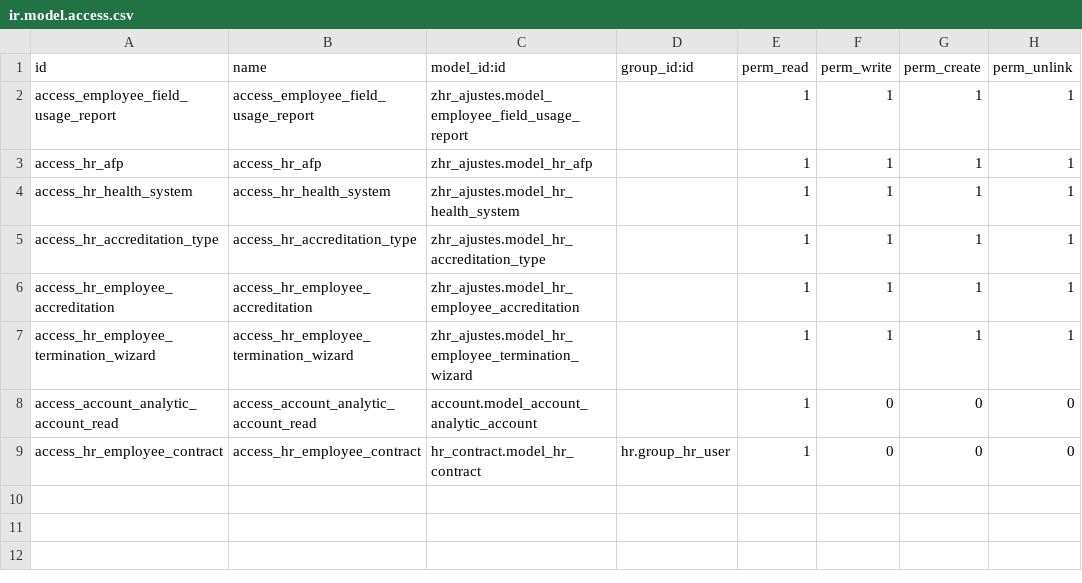
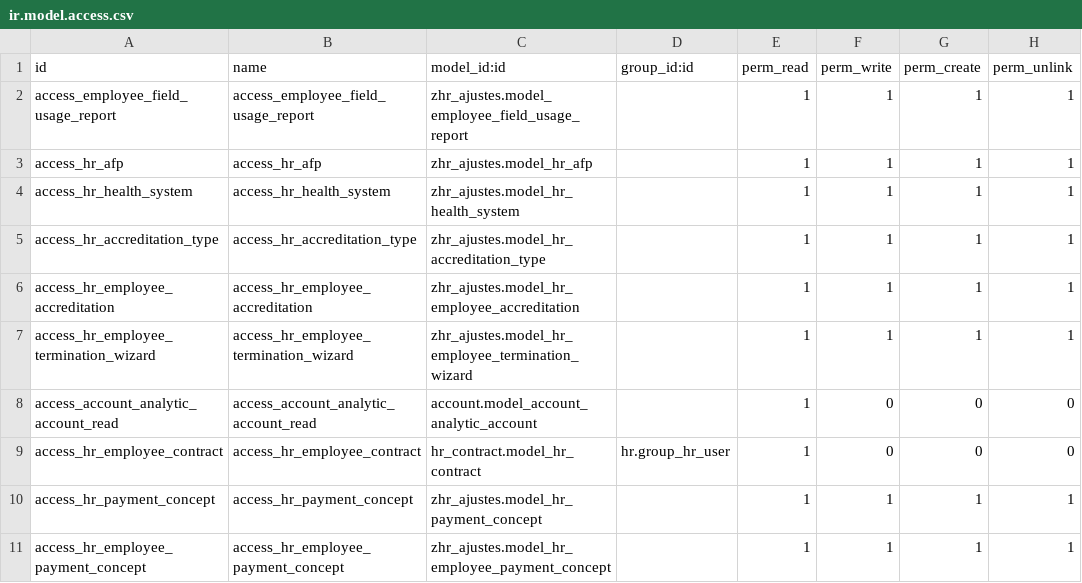
Before and after one commit to lbadilla2021/zhr_ajustes, a CSV file: security/ir.model.access.csv, drawn as a sheet.

Commit message:
Agregar conceptos de pago en contratos de empleados

```diff
--- a/security/ir.model.access.csv
+++ b/security/ir.model.access.csv
@@ -9 +9,3 @@ access_account_analytic_account_read,access_account_analytic_account_read,accoun
 access_hr_employee_contract,access_hr_employee_contract,hr_contract.model_hr_contract,hr.group_hr_user,1,0,0,0
+access_hr_payment_concept,access_hr_payment_concept,zhr_ajustes.model_hr_payment_concept,,1,1,1,1
+access_hr_employee_payment_concept,access_hr_employee_payment_concept,zhr_ajustes.model_hr_employee_payment_concept,,1,1,1,1
```
Also changed, not shown: 7 other files.
